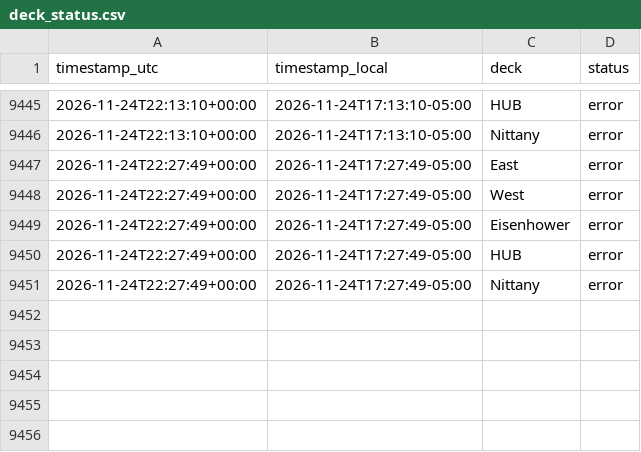
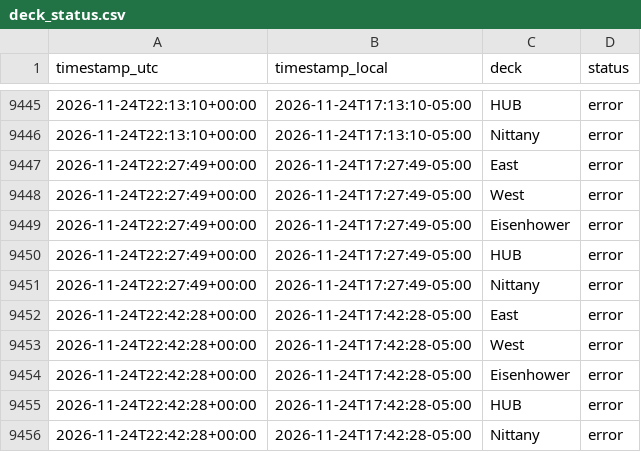
Before and after one commit to osos7mood/psu-deck-tracker, a CSV file: data/deck_status.csv, drawn as a sheet; only a part is shown, gaps mark what is left out; the diff names each change by its address in the sheet, - before the commit and + after, or states it on an @@ line.

```diff
--- a/data/deck_status.csv
+++ b/data/deck_status.csv
+row 9452: 2026-11-24T22:42:28+00:00 | 2026-11-24T17:42:28-05:00 | East | error
+row 9453: 2026-11-24T22:42:28+00:00 | 2026-11-24T17:42:28-05:00 | West | error
+row 9454: 2026-11-24T22:42:28+00:00 | 2026-11-24T17:42:28-05:00 | Eisenhower | error
+row 9455: 2026-11-24T22:42:28+00:00 | 2026-11-24T17:42:28-05:00 | HUB | error
+row 9456: 2026-11-24T22:42:28+00:00 | 2026-11-24T17:42:28-05:00 | Nittany | error
```
